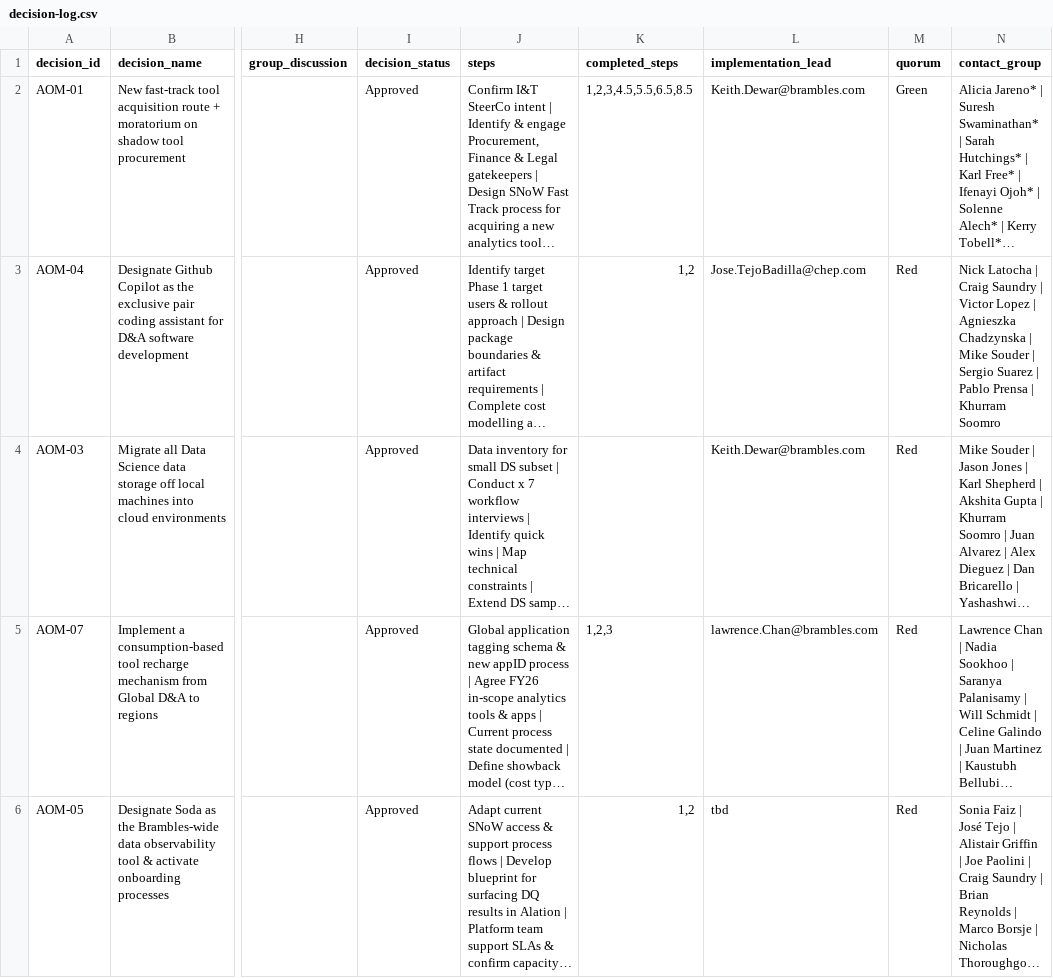
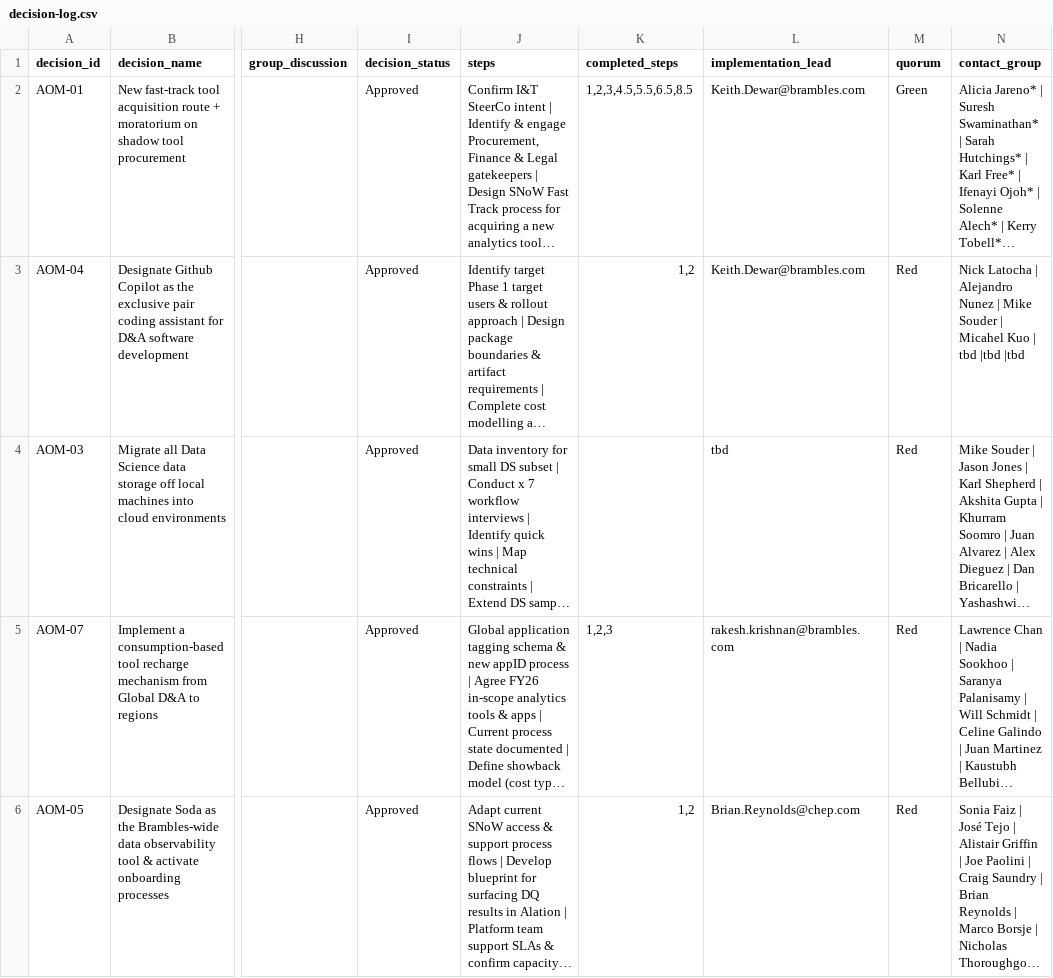
Before and after one commit to kd-gitgub/aom-tool-decision-log, a CSV file: decision-log.csv, drawn as a sheet; only a part is shown, gaps mark what is left out; long unchanged cells end in …; the diff covers the shown part only; the diff names each change by its address in the sheet, - before the commit and + after, or states it on an @@ line.

Commit message:
Add files via upload

```diff
--- a/decision-log.csv
+++ b/decision-log.csv
-L3 (implementation_lead): Jose.TejoBadilla@chep.com
+L3 (implementation_lead): Keith.Dewar@brambles.com
-N3 (contact_group): …Latocha | Craig Saundry | Victor Lopez | Agnieszka Chadzynska | Mike Souder | Sergio Suarez | Pablo Prensa | Khurram Soomro
+N3 (contact_group): …Latocha | Alejandro Nunez | Mike Souder | Micahel Kuo | tbd |tbd |tbd
-L4 (implementation_lead): Keith.Dewar@brambles.com
+L4 (implementation_lead): tbd
-L5 (implementation_lead): lawrence.Chan@brambles.com
+L5 (implementation_lead): rakesh.krishnan@brambles.com
-L6 (implementation_lead): tbd
+L6 (implementation_lead): Brian.Reynolds@chep.com
```
Also changed, not shown: 1 added row and 8 edited cells elsewhere in this file.
